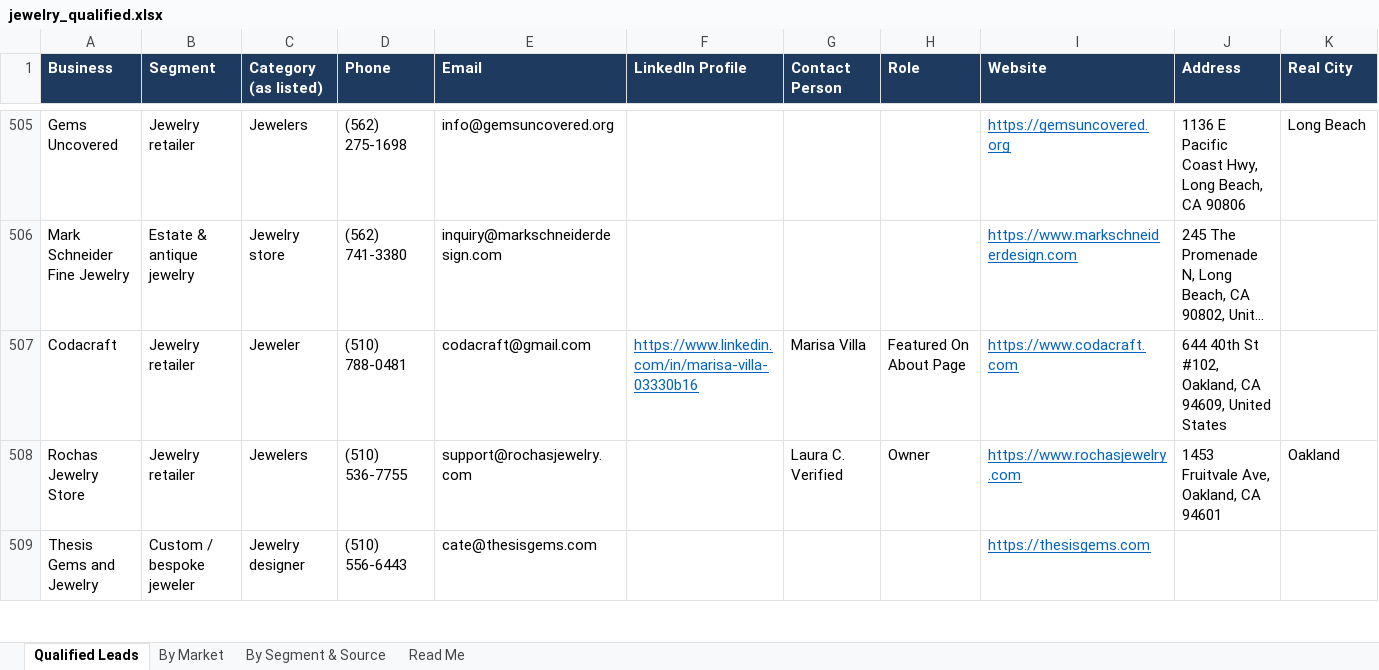
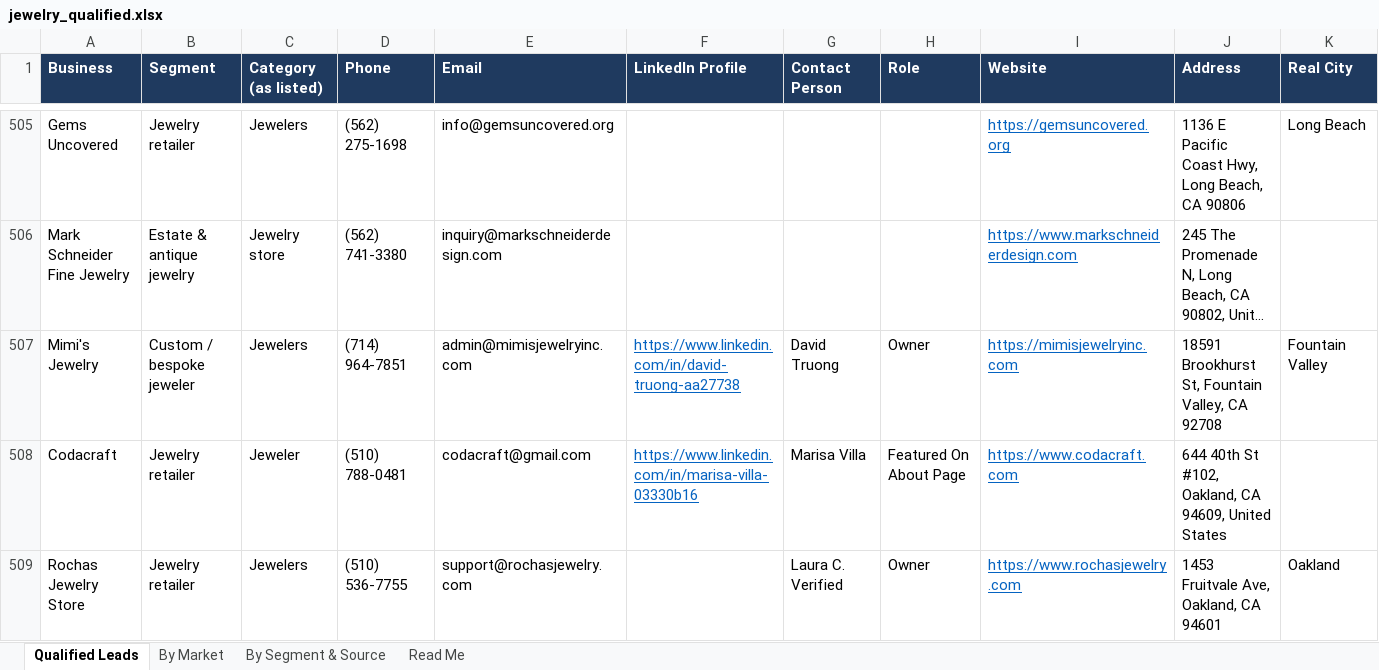
Before and after one commit to riyaansheth/claude-cloud, an Excel workbook: leadrun_jewelry/jewelry_qualified.xlsx, sheet Qualified Leads, drawn as a sheet; only a part is shown, gaps mark what is left out; the shorter side is filled out with more unchanged rows; long unchanged cells end in …; values as stored, in another font and other column widths than the file's, no borders; rows hold the shown columns only; the diff covers the shown part only; the diff names each change by its address in the sheet, - before the commit and + after, or states it on an @@ line.

```diff
--- a/leadrun_jewelry/jewelry_qualified.xlsx (sheet Qualified Leads)
+++ b/leadrun_jewelry/jewelry_qualified.xlsx (sheet Qualified Leads)
+row 507: Mimi's Jewelry | Custom / bespoke jeweler | Jewelers | (714) 964-7851 | admin@mimisjewelryinc.com | https://www.linkedin.com/in/david-truong-aa27738 | David Truong | Owner | https://mimisjewelryinc.com | 18591 Brookhurst St, Fountain Valley, CA 92708 | Fountain Valley
```
Also changed, not shown: 5 added rows elsewhere in this sheet, sheet By Market, sheet By Segment & Source, sheet Read Me, 3 other files.
